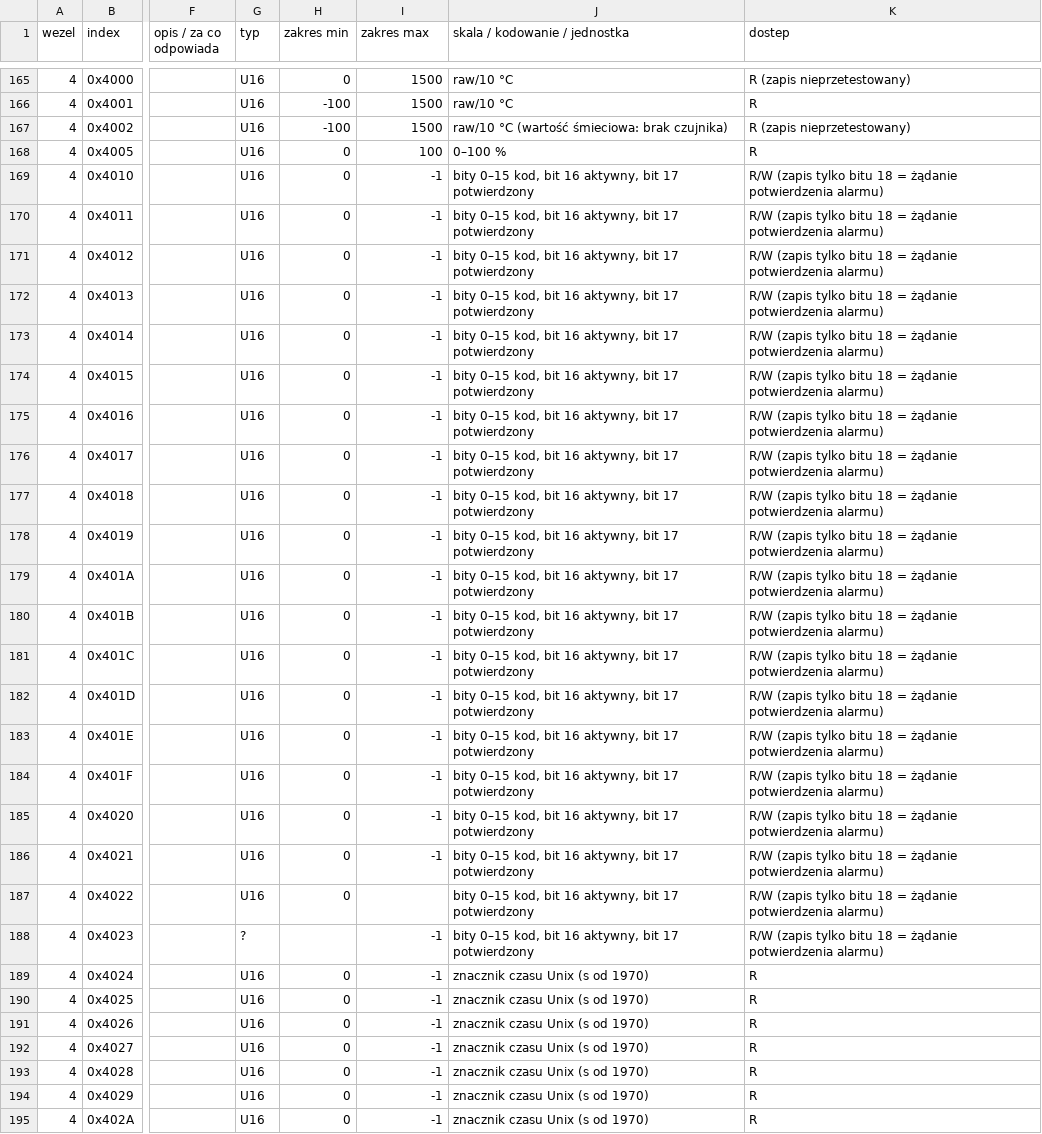
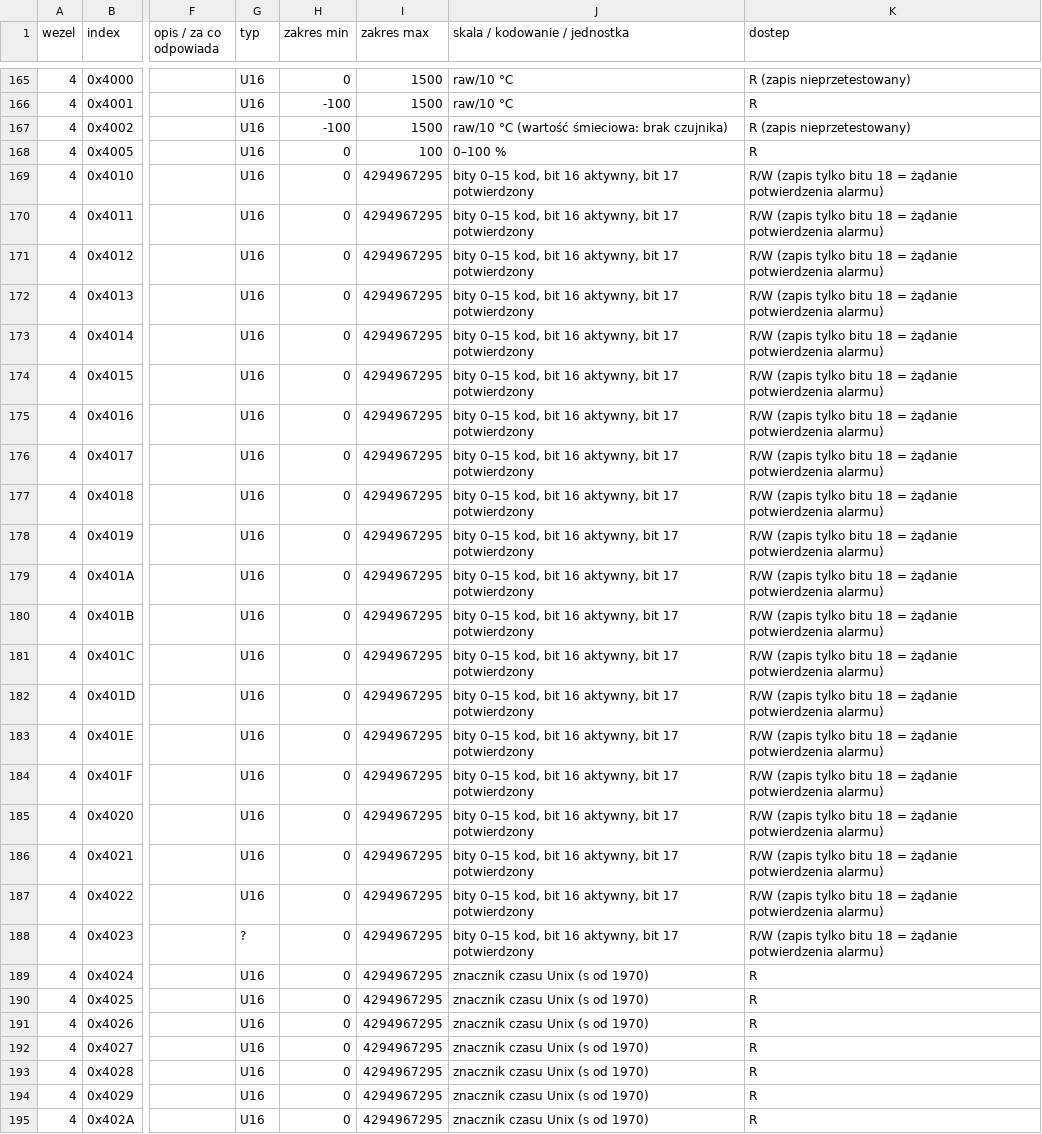
Before and after one commit to GieOeRZet/Igneo-CAN, a CSV file: docs/rejestry/pelletcan-rejestry-znane.csv, drawn as a sheet; only a part is shown, gaps mark what is left out; the diff covers the shown part only; the diff names each change by its address in the sheet, - before the commit and + after, or states it on an @@ line.

```diff
--- a/docs/rejestry/pelletcan-rejestry-znane.csv
+++ b/docs/rejestry/pelletcan-rejestry-znane.csv
-I169:I186 (zakres max): -1
+I169:I186 (zakres max): 4294967295
-I187 (zakres max): (empty)
+I187 (zakres max): 4294967295
-H188 (zakres min): (empty)
+H188 (zakres min): 0
-I188:I195 (zakres max): -1
+I188:I195 (zakres max): 4294967295
```
Also changed, not shown: 88 edited cells elsewhere in this file.
